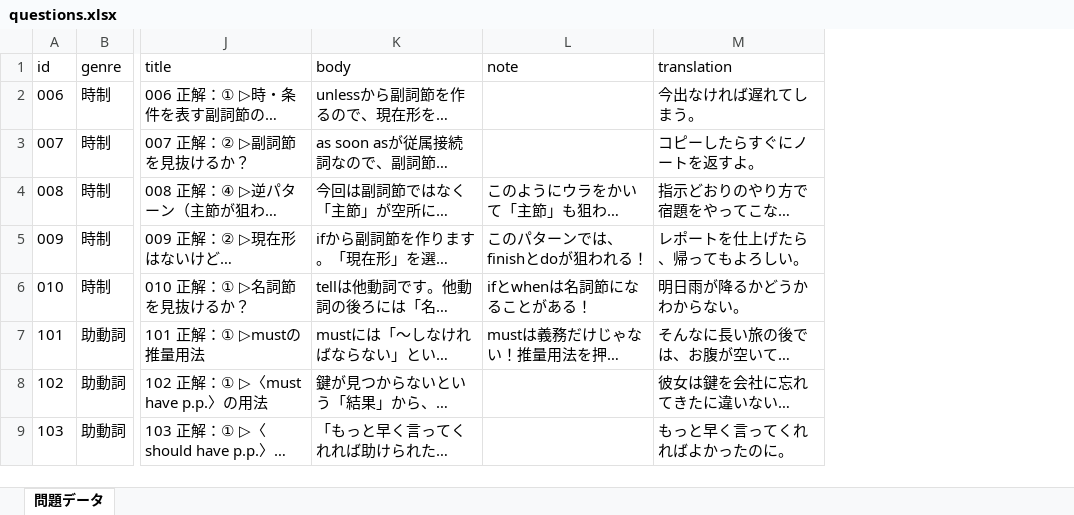
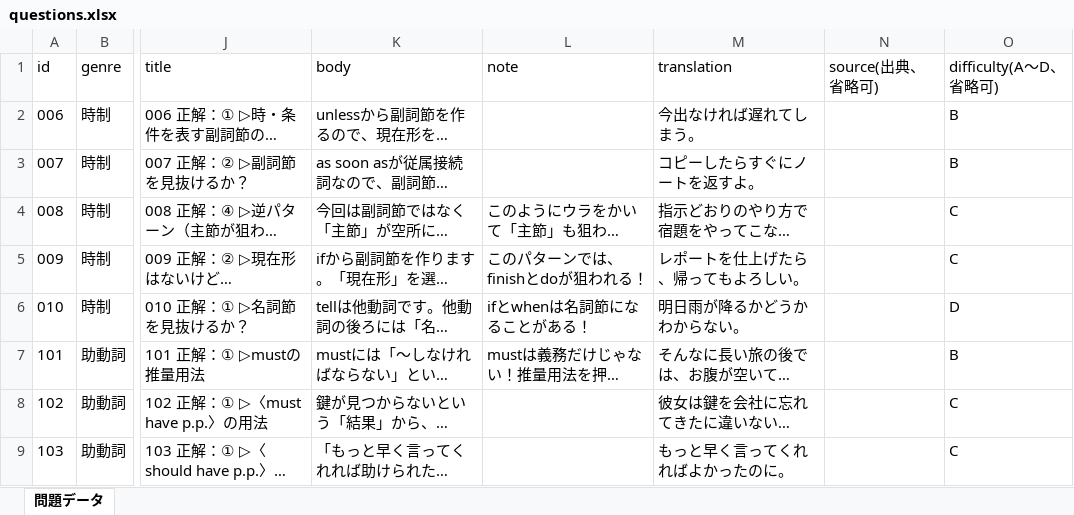
Before and after one commit to GankochanZZ/eigo, an Excel workbook: questions.xlsx, sheet 問題データ, drawn as a sheet; only a part is shown, gaps mark what is left out; long unchanged cells end in …; values as stored, in another font and other column widths than the file's, no borders; the diff names each change by its address in the sheet, - before the commit and + after, or states it on an @@ line.

Commit message:
Add source and difficulty columns to Excel and data pipeline

```diff
--- a/questions.xlsx (sheet 問題データ)
+++ b/questions.xlsx (sheet 問題データ)
+column N (source(出典、省略可)), empty
+column O (difficulty(A〜D、省略可)), rows 2-9: B | B | C | C | D | B | C | C
```
Also changed, not shown: 4 other files.
